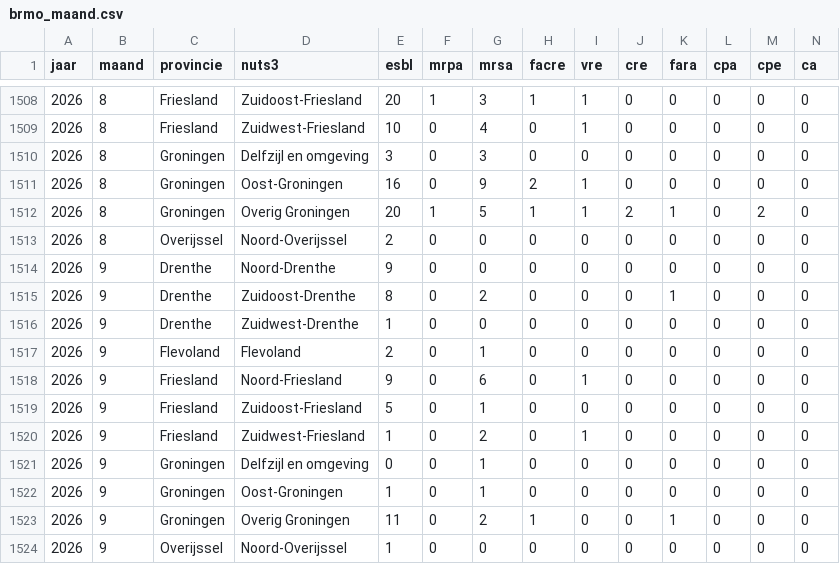
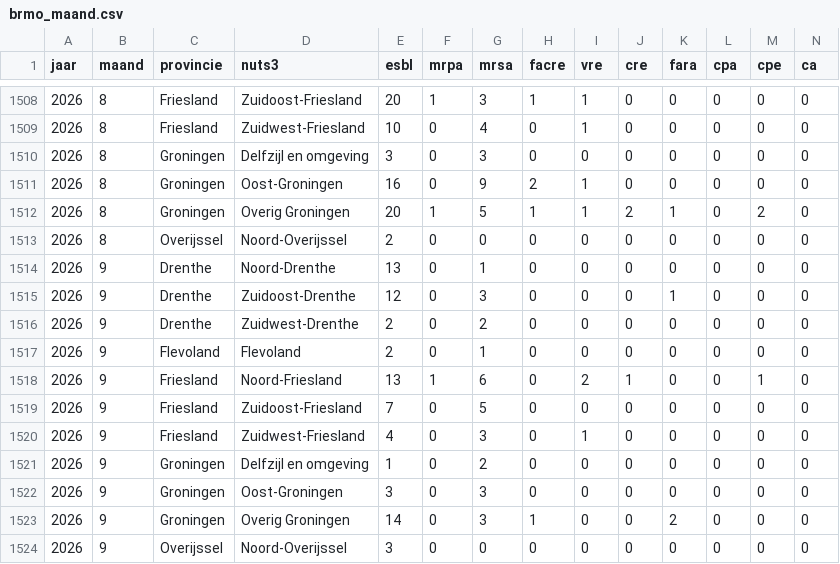
Before and after one commit to AMRZNN/dashboard_data, a CSV file: certe/brmo_maand.csv, drawn as a sheet; only a part is shown, gaps mark what is left out.

Commit message:
Automated upload: 2026-09-21

```diff
--- a/certe/brmo_maand.csv
+++ b/certe/brmo_maand.csv
@@ -1513,12 +1513,12 @@
 2026,8,"Overijssel","Noord-Overijssel",2,0,0,0,0,0,0,0,0,0
-2026,9,"Drenthe","Noord-Drenthe",9,0,0,0,0,0,0,0,0,0
-2026,9,"Drenthe","Zuidoost-Drenthe",8,0,2,0,0,0,1,0,0,0
-2026,9,"Drenthe","Zuidwest-Drenthe",1,0,0,0,0,0,0,0,0,0
+2026,9,"Drenthe","Noord-Drenthe",13,0,1,0,0,0,0,0,0,0
+2026,9,"Drenthe","Zuidoost-Drenthe",12,0,3,0,0,0,1,0,0,0
+2026,9,"Drenthe","Zuidwest-Drenthe",2,0,2,0,0,0,0,0,0,0
 2026,9,"Flevoland","Flevoland",2,0,1,0,0,0,0,0,0,0
-2026,9,"Friesland","Noord-Friesland",9,0,6,0,1,0,0,0,0,0
-2026,9,"Friesland","Zuidoost-Friesland",5,0,1,0,0,0,0,0,0,0
-2026,9,"Friesland","Zuidwest-Friesland",1,0,2,0,1,0,0,0,0,0
-2026,9,"Groningen","Delfzijl en omgeving",0,0,1,0,0,0,0,0,0,0
-2026,9,"Groningen","Oost-Groningen",1,0,1,0,0,0,0,0,0,0
-2026,9,"Groningen","Overig Groningen",11,0,2,1,0,0,1,0,0,0
-2026,9,"Overijssel","Noord-Overijssel",1,0,0,0,0,0,0,0,0,0
+2026,9,"Friesland","Noord-Friesland",13,1,6,0,2,1,0,0,1,0
+2026,9,"Friesland","Zuidoost-Friesland",7,0,5,0,0,0,0,0,0,0
+2026,9,"Friesland","Zuidwest-Friesland",4,0,3,0,1,0,0,0,0,0
+2026,9,"Groningen","Delfzijl en omgeving",1,0,2,0,0,0,0,0,0,0
+2026,9,"Groningen","Oost-Groningen",3,0,3,0,0,0,0,0,0,0
+2026,9,"Groningen","Overig Groningen",14,0,3,1,0,0,2,0,0,0
+2026,9,"Overijssel","Noord-Overijssel",3,0,0,0,0,0,0,0,0,0
```
